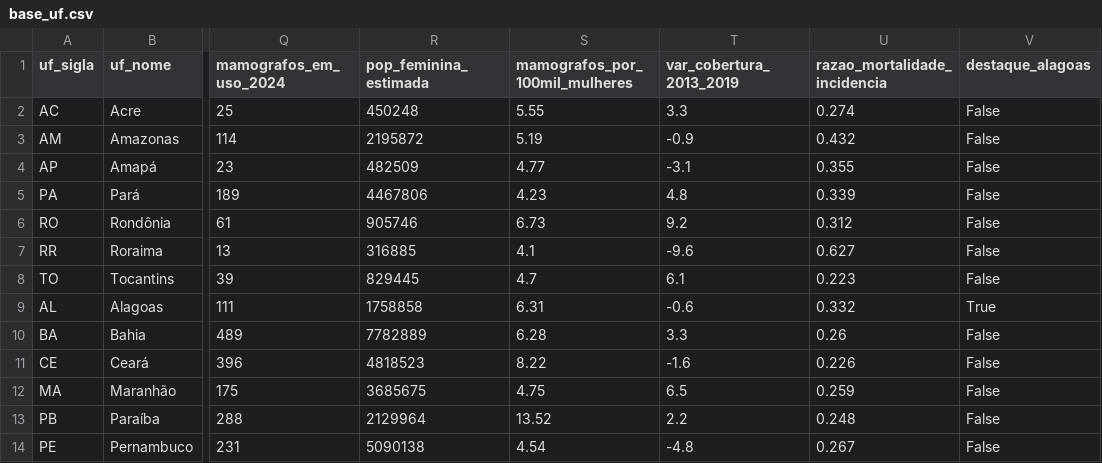
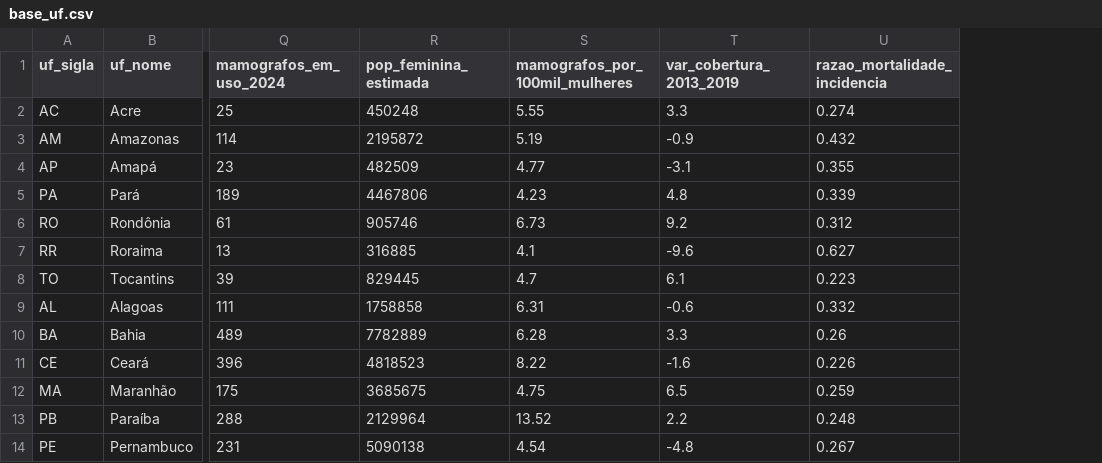
Before and after one commit to assincrono/projeto-icd, a CSV file: dados/tratados/base_uf.csv, drawn as a sheet; only a part is shown, gaps mark what is left out; the diff names each change by its address in the sheet, - before the commit and + after, or states it on an @@ line.

```diff
--- a/dados/tratados/base_uf.csv
+++ b/dados/tratados/base_uf.csv
-column V (destaque_alagoas), rows 2-14: False | False | False | False | False | False | False | True | False | False | False | False | False
```
Also changed, not shown: 3 other files.
